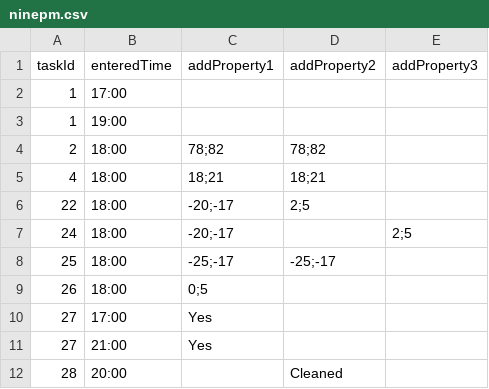
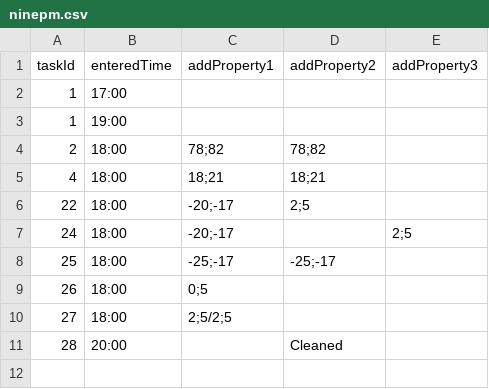
Before and after one commit to pramidi11/ramesh, a CSV file: src/main/resources/ninepm.csv, drawn as a sheet.

```diff
--- a/src/main/resources/ninepm.csv
+++ b/src/main/resources/ninepm.csv
@@ -9,4 +9,3 @@ taskId,enteredTime,addProperty1,addProperty2,addProperty3
 26,18:00,0;5,,
-27,17:00,Yes,,
-27,21:00,Yes,,
+27,18:00,2;5/2;5,,
 28,20:00,,Cleaned,
```
Also changed, not shown: src/main/resources/nineam.csv, 5 other files.
